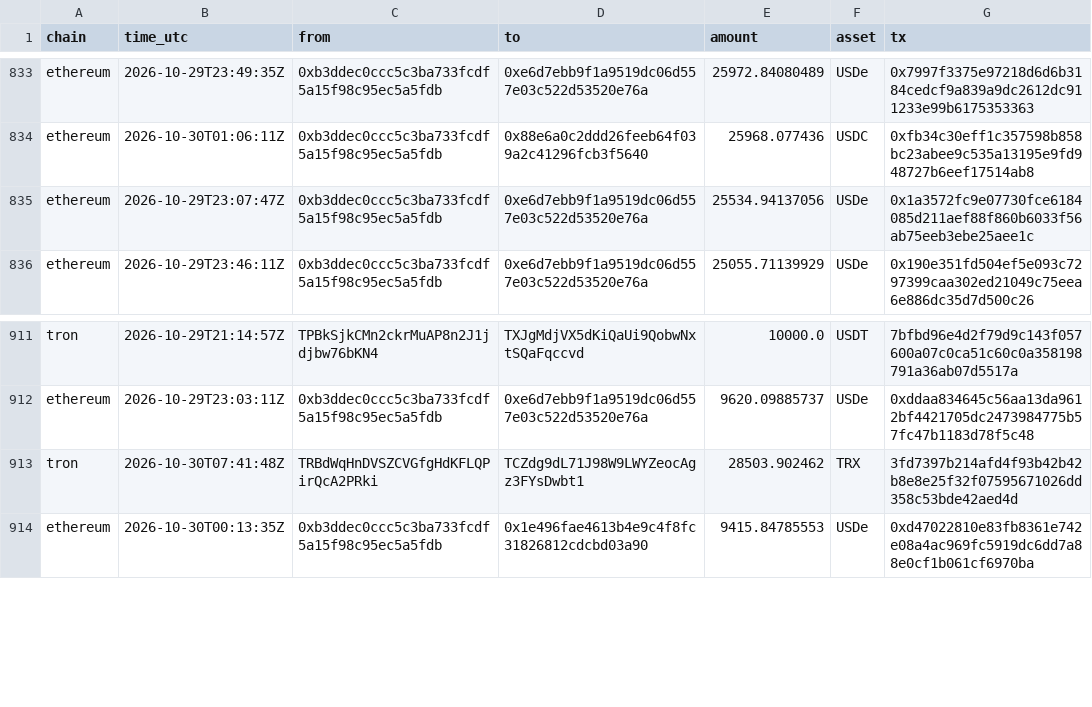
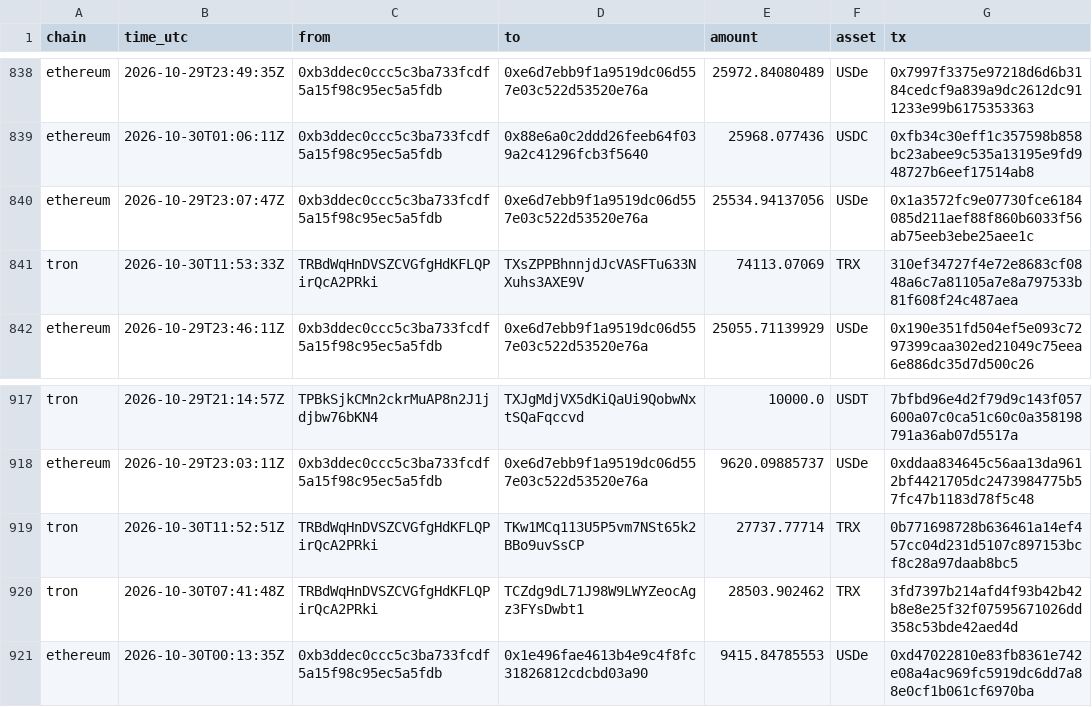
Before and after one commit to Philgr8/binance-drain-map, a CSV file: hops.csv, drawn as a sheet; only a part is shown, gaps mark what is left out; the diff covers the shown part only.

```diff
--- a/hops.csv
+++ b/hops.csv
@@ -835,2 +840,3 @@ ethereum,2026-10-30T01:06:11Z,0xb3ddec0ccc5c3ba733fcdf5a15f98c95ec5a5fdb,0x88e6a
 ethereum,2026-10-29T23:07:47Z,0xb3ddec0ccc5c3ba733fcdf5a15f98c95ec5a5fdb,0xe6d7ebb9f1a9519dc06d557e03c522d53520e76a,25534.94137056,USDe,0x1a3572fc9e07730fce6184085d211aef88f860b6033f56ab75eeb3ebe25aee1c
+tron,2026-10-30T11:53:33Z,TRBdWqHnDVSZCVGfgHdKFLQPirQcA2PRki,TXsZPPBhnnjdJcVASFTu633NXuhs3AXE9V,74113.07069,TRX,310ef34727f4e72e8683cf0848a6c7a81105a7e8a797533b81f608f24c487aea
 ethereum,2026-10-29T23:46:11Z,0xb3ddec0ccc5c3ba733fcdf5a15f98c95ec5a5fdb,0xe6d7ebb9f1a9519dc06d557e03c522d53520e76a,25055.71139929,USDe,0x190e351fd504ef5e093c7297399caa302ed21049c75eea6e886dc35d7d500c26
@@ -912,2 +918,3 @@ tron,2026-10-29T21:14:57Z,TPBkSjkCMn2ckrMuAP8n2J1jdjbw76bKN4,TXJgMdjVX5dKiQaUi9Q
 ethereum,2026-10-29T23:03:11Z,0xb3ddec0ccc5c3ba733fcdf5a15f98c95ec5a5fdb,0xe6d7ebb9f1a9519dc06d557e03c522d53520e76a,9620.09885737,USDe,0xddaa834645c56aa13da9612bf4421705dc2473984775b57fc47b1183d78f5c48
+tron,2026-10-30T11:52:51Z,TRBdWqHnDVSZCVGfgHdKFLQPirQcA2PRki,TKw1MCq113U5P5vm7NSt65k2BBo9uvSsCP,27737.77714,TRX,0b771698728b636461a14ef457cc04d231d5107c897153bcf8c28a97daab8bc5
 tron,2026-10-30T07:41:48Z,TRBdWqHnDVSZCVGfgHdKFLQPirQcA2PRki,TCZdg9dL71J98W9LWYZeocAgz3FYsDwbt1,28503.902462,TRX,3fd7397b214afd4f93b42b42b8e8e25f32f07595671026dd358c53bde42aed4d
```
Also changed, not shown: 5 added rows and 4 removed rows elsewhere in this file, 2 other files.
